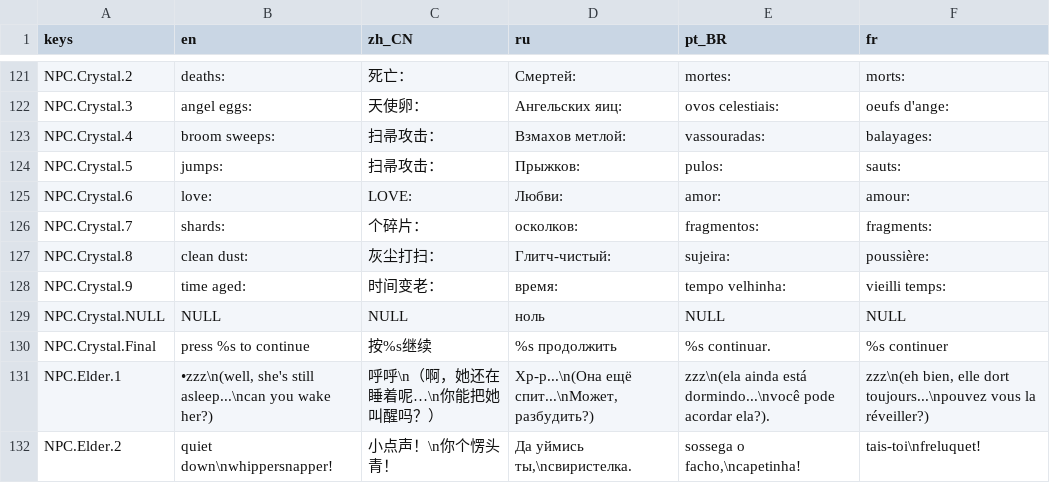
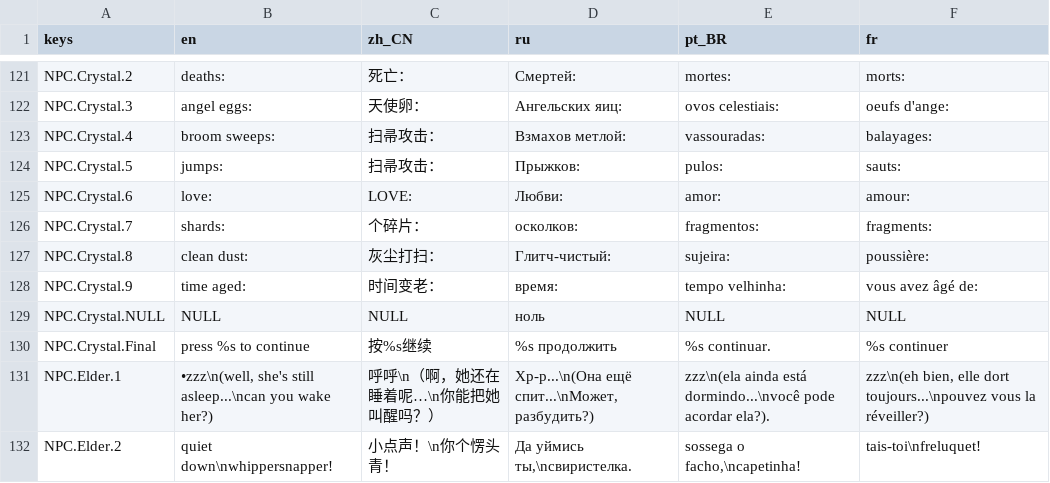
Before and after one commit to jakeonaut/glitch-dungeon-crystal, a CSV file: dialogUiLocalization.csv, drawn as a sheet; only a part is shown, gaps mark what is left out; the diff covers the shown part only.

```diff
--- a/dialogUiLocalization.csv
+++ b/dialogUiLocalization.csv
@@ -127,3 +127,3 @@ NPC.Crystal.7,"shards: ","个碎片： ","осколков: ","fragmentos: ","fr
 NPC.Crystal.8,"clean dust: ","灰尘打扫： ","Глитч-чистый: ","sujeira: ","poussière: "
-NPC.Crystal.9,"time aged: ","时间变老： ","время: ","tempo velhinha: ","vieilli temps: "
+NPC.Crystal.9,"time aged: ","时间变老： ","время: ","tempo velhinha: ","vous avez âgé de: "
 NPC.Crystal.NULL,NULL,NULL,ноль,NULL,NULL
```
Also changed, not shown: 9 edited cells elsewhere in this file, 13 other files.
